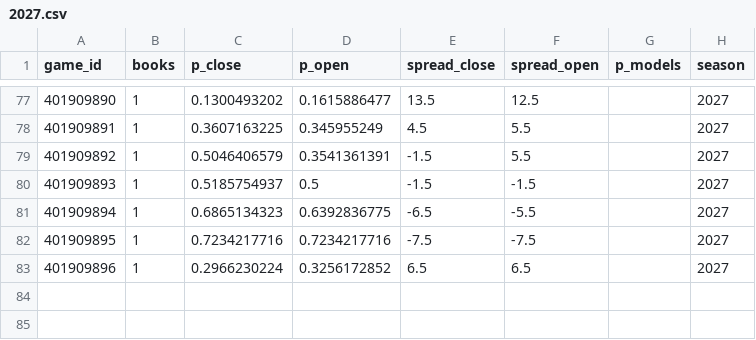
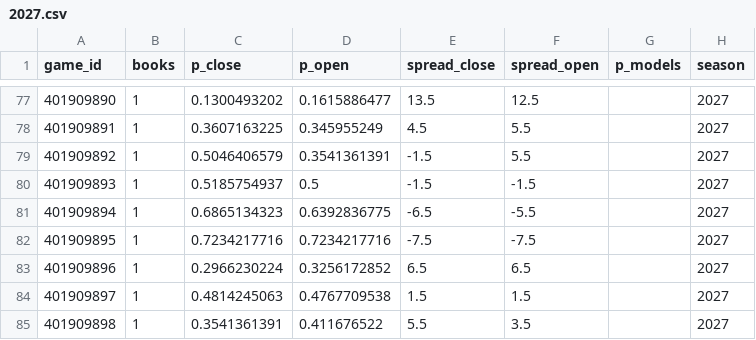
Before and after one commit to martinez-hub/nbaPredicts, a CSV file: data/odds/2027.csv, drawn as a sheet; only a part is shown, gaps mark what is left out.

```diff
--- a/data/odds/2027.csv
+++ b/data/odds/2027.csv
@@ -83 +83,3 @@ game_id,books,p_close,p_open,spread_close,spread_open,p_models,season
 401909896,1,0.2966230224,0.3256172852,6.5,6.5,,2027
+401909897,1,0.4814245063,0.4767709538,1.5,1.5,,2027
+401909898,1,0.3541361391,0.411676522,5.5,3.5,,2027
```
Also changed, not shown: data/player_box/2027.csv, data/player_predictions/2027.csv, 8 other files.
